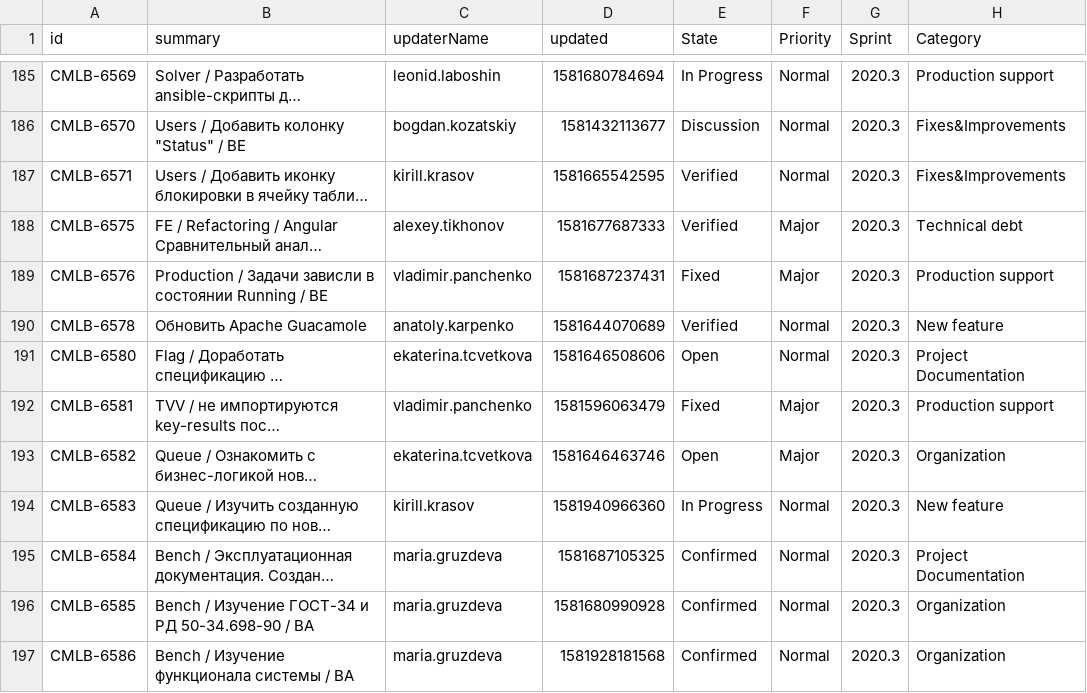
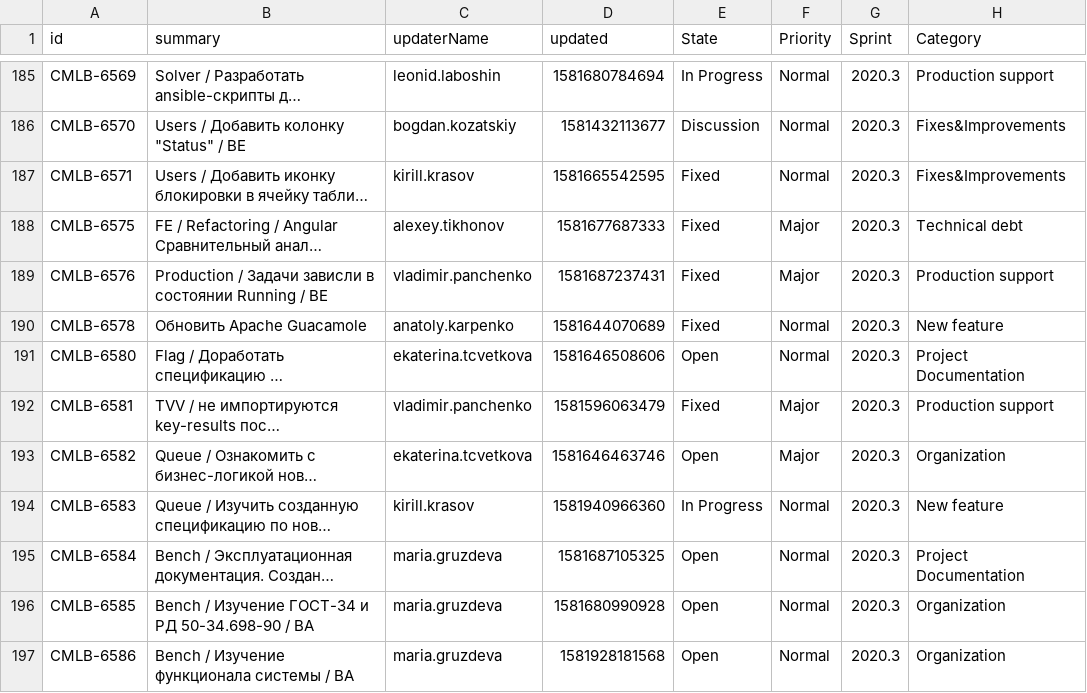
Before and after one commit to laboshinl/tips, a CSV file: issues_2020-02-17.csv, drawn as a sheet; only a part is shown, gaps mark what is left out; long unchanged cells end in …; the diff covers the shown part only; the diff names each change by its address in the sheet, - before the commit and + after, or states it on an @@ line.

```diff
--- a/issues_2020-02-17.csv
+++ b/issues_2020-02-17.csv
-E187:E188 (State): Verified
+E187:E188 (State): Fixed
-E190 (State): Verified
+E190 (State): Fixed
-E195:E197 (State): Confirmed
+E195:E197 (State): Open
```
Also changed, not shown: 61 edited cells elsewhere in this file.
